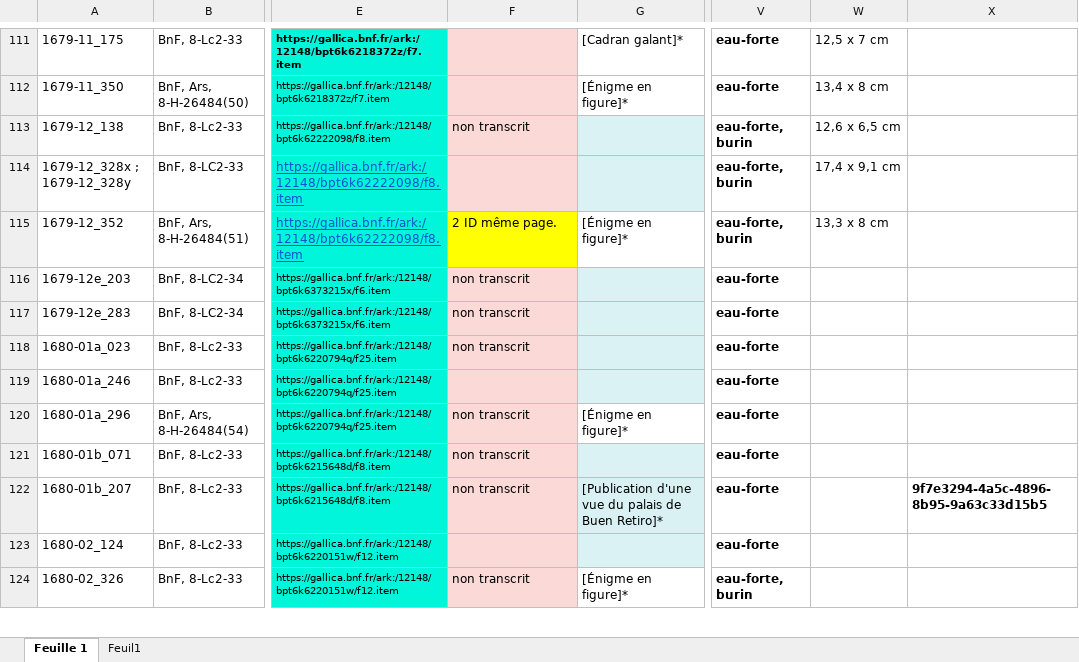
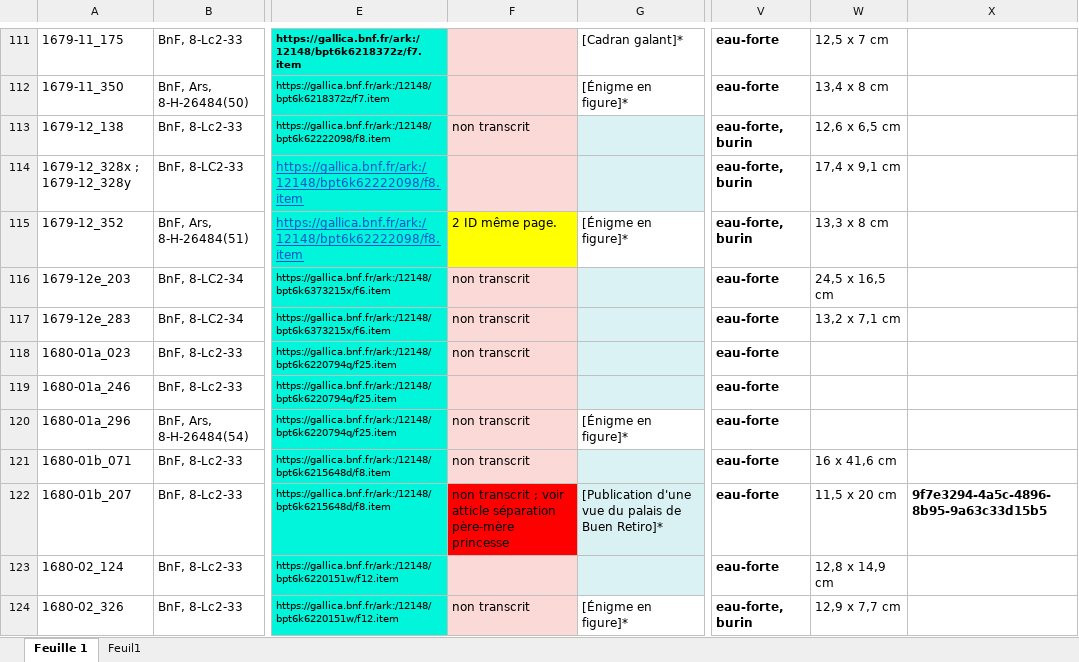
Before and after one commit to sherlock-iremus/mercure-galant-sources, an Excel workbook: indexation-estampes.xlsx, sheet Feuille 1, drawn as a sheet; only a part is shown, gaps mark what is left out; values as stored, in another font and other column widths than the file's, no borders; the diff covers the shown part only; the diff names each change by its address in the sheet, - before the commit and + after, or states it on an @@ line.

```diff
--- a/indexation-estampes.xlsx (sheet Feuille 1)
+++ b/indexation-estampes.xlsx (sheet Feuille 1)
-W116: (empty)
+W116: 24,5 x 16,5 cm
-W117: (empty)
+W117: 13,2 x 7,1 cm
-W121: (empty)
+W121: 16 x 41,6 cm
-F122: non transcrit
+F122: non transcrit ; voir atticle séparation père-mère princesse
-F122 fill: #FBD9D7
+F122 fill: #FF0000
-W122: (empty)
+W122: 11,5 x 20 cm
-W123: (empty)
+W123: 12,8 x 14,9 cm
-W124: (empty)
+W124: 12,9 x 7,7 cm
```
Also changed, not shown: 2 added rows, 36 edited cells and cell formats elsewhere in this sheet.
